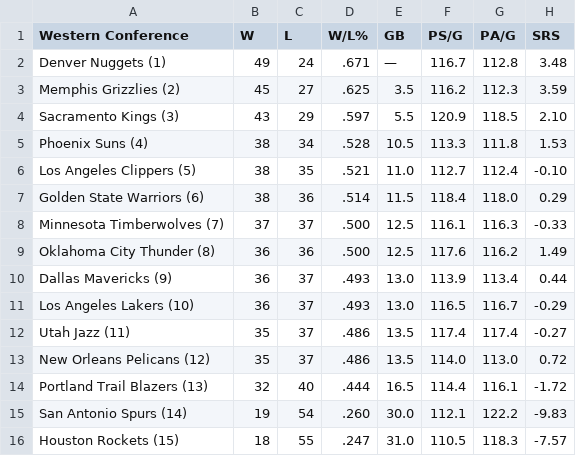
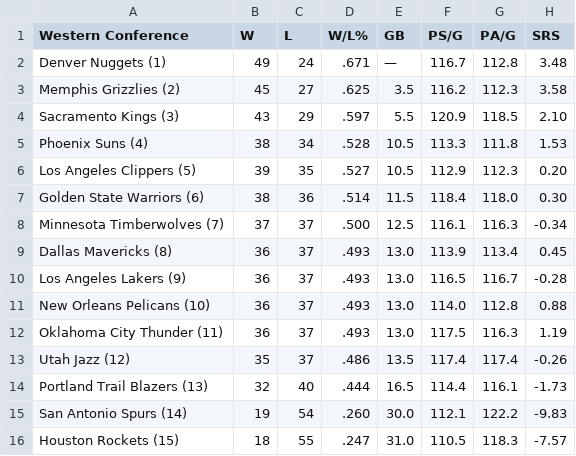
Before and after one commit to caHaber/flat-data-nba-standings, a CSV file: WEST_standings.csv, drawn as a sheet.

Commit message:
Flat: latest data (2023-03-24T16:10:42.878Z) {   "date": "2023-03-24T16:10:42.878Z",   "files": [     {       "name": "EAST_standings.csv",       "deltaBytes": 0,       "source": "https://www.espn.com/nba/standings"     },     {       "name": "NBA_2023.html",       "deltaBytes": 3,       "source": "https://www.espn.com/nba/standings"     },     {       "name": "WEST_standings.csv",       "deltaBytes": -1,       "source": "https://www.espn.com/nba/standings"     }   ] }

```diff
--- a/WEST_standings.csv
+++ b/WEST_standings.csv
@@ -2,14 +2,14 @@
 "Denver Nuggets (1) ","49","24",".671","—","116.7","112.8","3.48"
-"Memphis Grizzlies (2) ","45","27",".625","3.5","116.2","112.3","3.59"
+"Memphis Grizzlies (2) ","45","27",".625","3.5","116.2","112.3","3.58"
 "Sacramento Kings (3) ","43","29",".597","5.5","120.9","118.5","2.10"
 "Phoenix Suns (4) ","38","34",".528","10.5","113.3","111.8","1.53"
-"Los Angeles Clippers (5) ","38","35",".521","11.0","112.7","112.4","-0.10"
-"Golden State Warriors (6) ","38","36",".514","11.5","118.4","118.0","0.29"
-"Minnesota Timberwolves (7) ","37","37",".500","12.5","116.1","116.3","-0.33"
-"Oklahoma City Thunder (8) ","36","36",".500","12.5","117.6","116.2","1.49"
-"Dallas Mavericks (9) ","36","37",".493","13.0","113.9","113.4","0.44"
-"Los Angeles Lakers (10) ","36","37",".493","13.0","116.5","116.7","-0.29"
-"Utah Jazz (11) ","35","37",".486","13.5","117.4","117.4","-0.27"
-"New Orleans Pelicans (12) ","35","37",".486","13.5","114.0","113.0","0.72"
-"Portland Trail Blazers (13) ","32","40",".444","16.5","114.4","116.1","-1.72"
+"Los Angeles Clippers (5) ","39","35",".527","10.5","112.9","112.3","0.20"
+"Golden State Warriors (6) ","38","36",".514","11.5","118.4","118.0","0.30"
+"Minnesota Timberwolves (7) ","37","37",".500","12.5","116.1","116.3","-0.34"
+"Dallas Mavericks (8) ","36","37",".493","13.0","113.9","113.4","0.45"
+"Los Angeles Lakers (9) ","36","37",".493","13.0","116.5","116.7","-0.28"
+"New Orleans Pelicans (10) ","36","37",".493","13.0","114.0","112.8","0.88"
+"Oklahoma City Thunder (11) ","36","37",".493","13.0","117.5","116.3","1.19"
+"Utah Jazz (12) ","35","37",".486","13.5","117.4","117.4","-0.26"
+"Portland Trail Blazers (13) ","32","40",".444","16.5","114.4","116.1","-1.73"
 "San Antonio Spurs (14) ","19","54",".260","30.0","112.1","122.2","-9.83"
```
Also changed, not shown: EAST_standings.csv, 1 other file.
